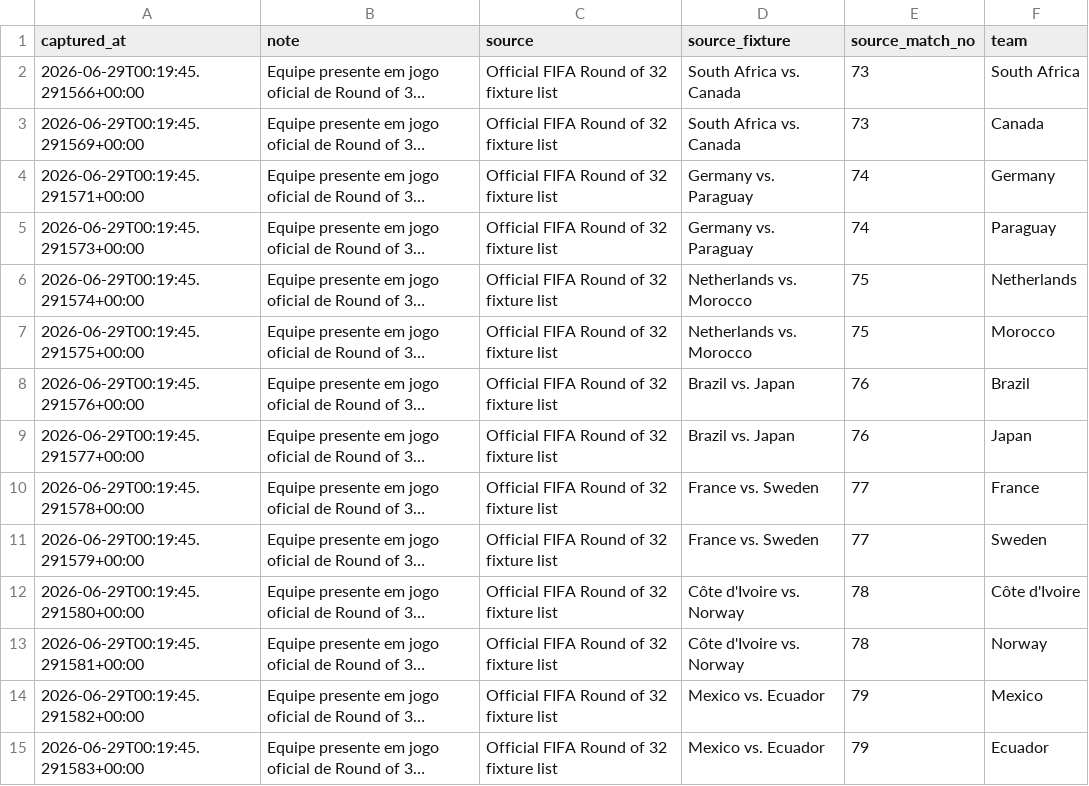
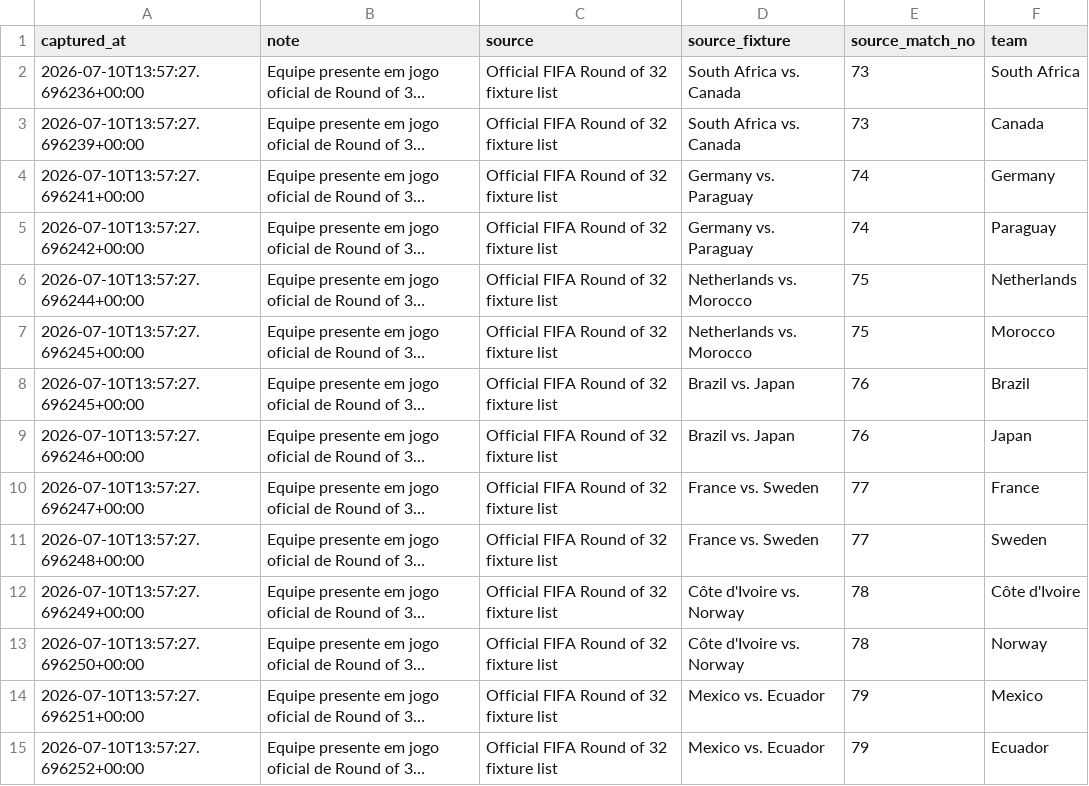
Before and after one commit to jfdconsult/jdmarket-site, a CSV file: worldcup26-engine/data/dados/MATA_MATA_2026/wc2026_knockout32_qualified.csv, drawn as a sheet; only a part is shown; long unchanged cells end in …; the diff covers the shown part only; the diff names each change by its address in the sheet, - before the commit and + after, or states it on an @@ line.

```diff
--- a/worldcup26-engine/data/dados/MATA_MATA_2026/wc2026_knockout32_qualified.csv
+++ b/worldcup26-engine/data/dados/MATA_MATA_2026/wc2026_knockout32_qualified.csv
-A2 (captured_at): 2026-06-29T00:19:45.291566+00:00
+A2 (captured_at): 2026-07-10T13:57:27.696236+00:00
-A3 (captured_at): 2026-06-29T00:19:45.291569+00:00
+A3 (captured_at): 2026-07-10T13:57:27.696239+00:00
-A4 (captured_at): 2026-06-29T00:19:45.291571+00:00
+A4 (captured_at): 2026-07-10T13:57:27.696241+00:00
-A5 (captured_at): 2026-06-29T00:19:45.291573+00:00
+A5 (captured_at): 2026-07-10T13:57:27.696242+00:00
-A6 (captured_at): 2026-06-29T00:19:45.291574+00:00
+A6 (captured_at): 2026-07-10T13:57:27.696244+00:00
-A7 (captured_at): 2026-06-29T00:19:45.291575+00:00
+A7 (captured_at): 2026-07-10T13:57:27.696245+00:00
-A8 (captured_at): 2026-06-29T00:19:45.291576+00:00
+A8 (captured_at): 2026-07-10T13:57:27.696245+00:00
-A9 (captured_at): 2026-06-29T00:19:45.291577+00:00
+A9 (captured_at): 2026-07-10T13:57:27.696246+00:00
-A10 (captured_at): 2026-06-29T00:19:45.291578+00:00
+A10 (captured_at): 2026-07-10T13:57:27.696247+00:00
-A11 (captured_at): 2026-06-29T00:19:45.291579+00:00
+A11 (captured_at): 2026-07-10T13:57:27.696248+00:00
-A12 (captured_at): 2026-06-29T00:19:45.291580+00:00
+A12 (captured_at): 2026-07-10T13:57:27.696249+00:00
-A13 (captured_at): 2026-06-29T00:19:45.291581+00:00
+A13 (captured_at): 2026-07-10T13:57:27.696250+00:00
-A14 (captured_at): 2026-06-29T00:19:45.291582+00:00
+A14 (captured_at): 2026-07-10T13:57:27.696251+00:00
-A15 (captured_at): 2026-06-29T00:19:45.291583+00:00
+A15 (captured_at): 2026-07-10T13:57:27.696252+00:00
```
Also changed, not shown: 18 edited cells elsewhere in this file, worldcup26-engine/data/dados/MATA_MATA_2026/prediction_polymarket_knockout_matches.csv, worldcup26-engine/data/dados/MATA_MATA_2026/wc2026_knockout_fixtures_official.csv, 5 other files.
